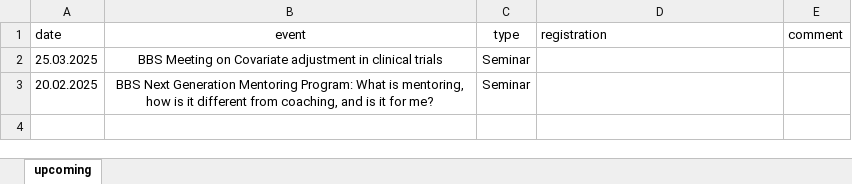
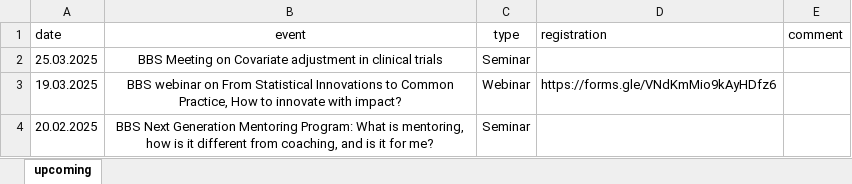
Before and after one commit to baselbiometrics/home, an Excel workbook: data/upcoming.xlsx, sheet upcoming, drawn as a sheet; values as stored, in another font and other column widths than the file's, no borders; charts and pictures not drawn; the diff names each change by its address in the sheet, - before the commit and + after, or states it on an @@ line.

```diff
--- a/data/upcoming.xlsx (sheet upcoming)
+++ b/data/upcoming.xlsx (sheet upcoming)
+row 3: 19.03.2025 | BBS webinar on From Statistical Innovations to Common Practice, How to innovate with impact? | Webinar | https://forms.gle/VNdKmMio9kAyHDfz6
```
Also changed, not shown: charts or pictures, 10 other files.
